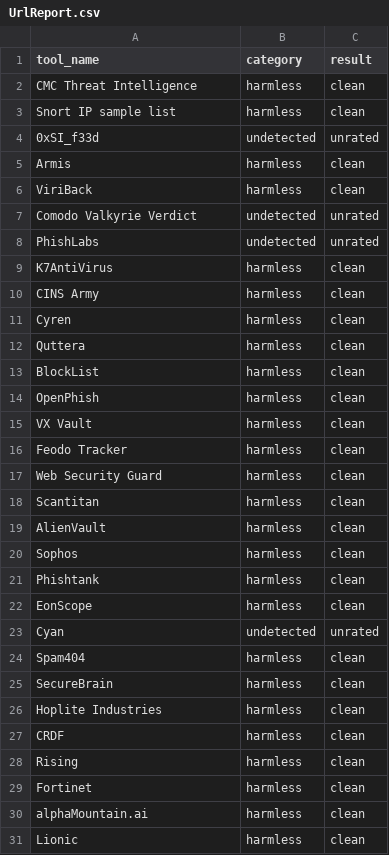
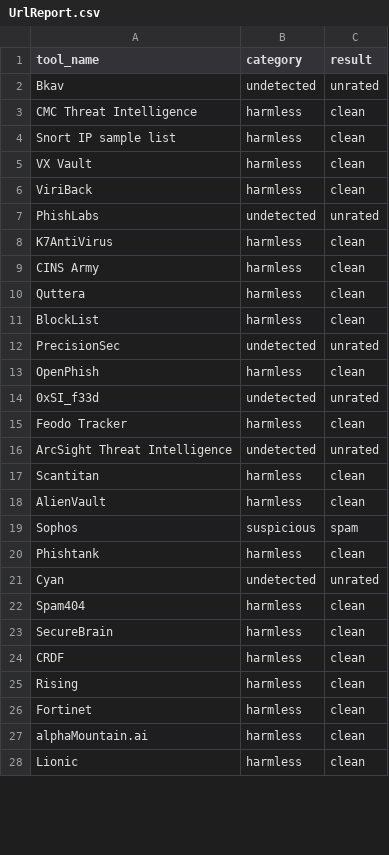
Before and after one commit to pgtrungg/project1, a CSV file: Results_csv/UrlReport.csv, drawn as a sheet; only a part is shown; the diff covers the shown part only.

```diff
--- a/Results_csv/UrlReport.csv
+++ b/Results_csv/UrlReport.csv
@@ -1,8 +1,7 @@
 tool_name,category,result
+Bkav,"undetected","unrated"
 CMC Threat Intelligence,"harmless","clean"
 Snort IP sample list,"harmless","clean"
-0xSI_f33d,"undetected","unrated"
-Armis,"harmless","clean"
+VX Vault,"harmless","clean"
 ViriBack,"harmless","clean"
-Comodo Valkyrie Verdict,"undetected","unrated"
 PhishLabs,"undetected","unrated"
@@ -10,14 +9,13 @@ K7AntiVirus,"harmless","clean"
 CINS Army,"harmless","clean"
-Cyren,"harmless","clean"
 Quttera,"harmless","clean"
 BlockList,"harmless","clean"
+PrecisionSec,"undetected","unrated"
 OpenPhish,"harmless","clean"
-VX Vault,"harmless","clean"
+0xSI_f33d,"undetected","unrated"
 Feodo Tracker,"harmless","clean"
-Web Security Guard,"harmless","clean"
+ArcSight Threat Intelligence,"undetected","unrated"
 Scantitan,"harmless","clean"
 AlienVault,"harmless","clean"
-Sophos,"harmless","clean"
+Sophos,"suspicious","spam"
 Phishtank,"harmless","clean"
-EonScope,"harmless","clean"
 Cyan,"undetected","unrated"
@@ -25,3 +23,2 @@ Spam404,"harmless","clean"
 SecureBrain,"harmless","clean"
-Hoplite Industries,"harmless","clean"
 CRDF,"harmless","clean"
```
Also changed, not shown: 8 added rows, 10 removed rows and 23 edited cells elsewhere in this file, Results_csv/DomainReport.csv, Results_csv/FileReport.csv, 33 other files.
